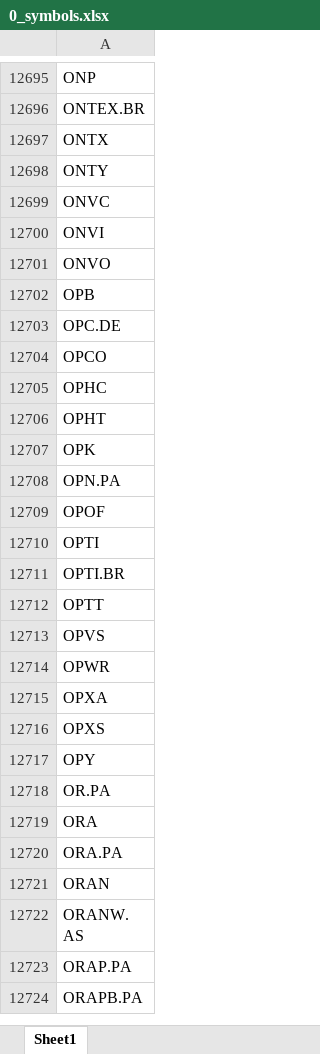
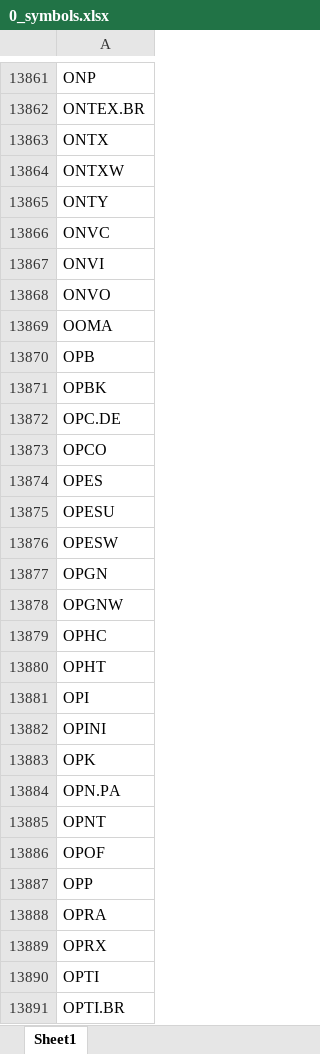
Before and after one commit to randomguy4214/poor-almanac-5, an Excel workbook: 0_input/0_symbols.xlsx, sheet Sheet1, drawn as a sheet; only a part is shown, gaps mark what is left out; the shorter side is filled out with more unchanged rows; values as stored, in another font and other column widths than the file's, no borders; the diff covers the shown part only; the diff names each change by its address in the sheet, - before the commit and + after, or states it on an @@ line.

```diff
--- a/0_input/0_symbols.xlsx (sheet Sheet1)
+++ b/0_input/0_symbols.xlsx (sheet Sheet1)
+row 13864: ONTXW
+row 13869: OOMA
+row 13871: OPBK
+row 13874: OPES
+row 13875: OPESU
+row 13876: OPESW
+row 13877: OPGN
+row 13878: OPGNW
+row 13881: OPI
+row 13882: OPINI
+row 13885: OPNT
+row 13887: OPP
+row 13888: OPRA
+row 13889: OPRX
```
Also changed, not shown: 1843 added rows elsewhere in this sheet, 1 other file.
